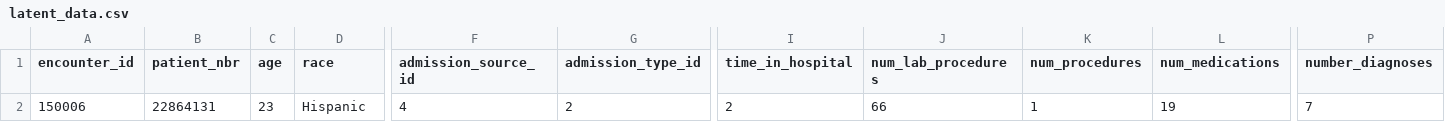
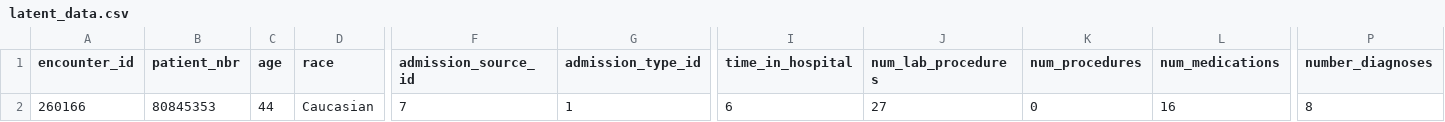
Before and after one commit to FLOOREES/IDSS-for-Diabetes-Readmission-Prediction, a CSV file: uploads/latent_data.csv, drawn as a sheet; only a part is shown, gaps mark what is left out; the diff covers the shown part only; the diff names each change by its address in the sheet, - before the commit and + after, or states it on an @@ line.

```diff
--- a/uploads/latent_data.csv
+++ b/uploads/latent_data.csv
-A2 (encounter_id): 150006
+A2 (encounter_id): 260166
-B2 (patient_nbr): 22864131
+B2 (patient_nbr): 80845353
-C2 (age): 23
+C2 (age): 44
-D2 (race): Hispanic
+D2 (race): Caucasian
-F2 (admission_source_id): 4
+F2 (admission_source_id): 7
-G2 (admission_type_id): 2
+G2 (admission_type_id): 1
-I2 (time_in_hospital): 2
+I2 (time_in_hospital): 6
-J2 (num_lab_procedures): 66
+J2 (num_lab_procedures): 27
-K2 (num_procedures): 1
+K2 (num_procedures): 0
-L2 (num_medications): 19
+L2 (num_medications): 16
-P2 (number_diagnoses): 7
+P2 (number_diagnoses): 8
```
Also changed, not shown: 4 edited cells elsewhere in this file, 2 other files.
